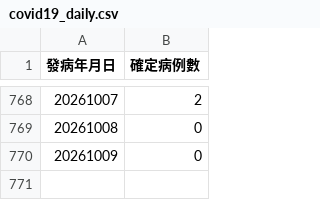
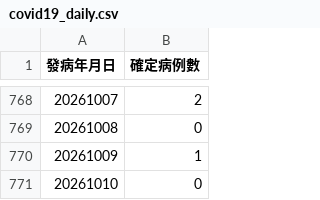
Before and after one commit to ancientsky/timesfm3-forecast-platform, a CSV file: sample_data/covid19_daily.csv, drawn as a sheet; only a part is shown, gaps mark what is left out; addresses are those after the commit; the diff names each change by its address in the sheet, - before the commit and + after, or states it on an @@ line.

Commit message:
chore(data): auto-update CDC epidemic surveillance datasets [2026-10-10 12:00]

```diff
--- a/sample_data/covid19_daily.csv
+++ b/sample_data/covid19_daily.csv
+row 770: 20261009 | 1
@@ column A (發病年月日) renumbered from row 771 down @@
```
Also changed, not shown: 1 other file.
